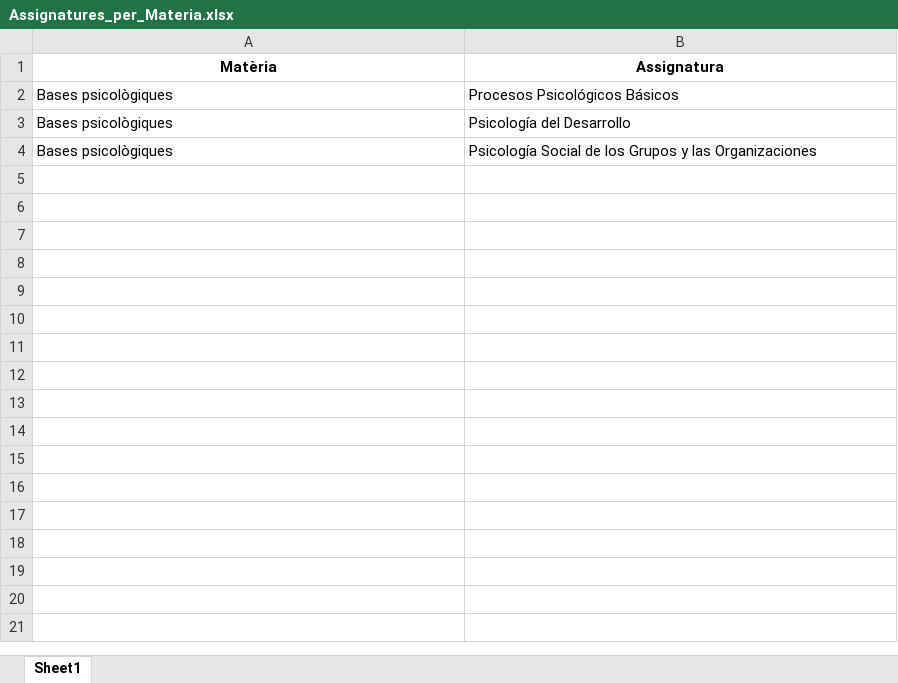
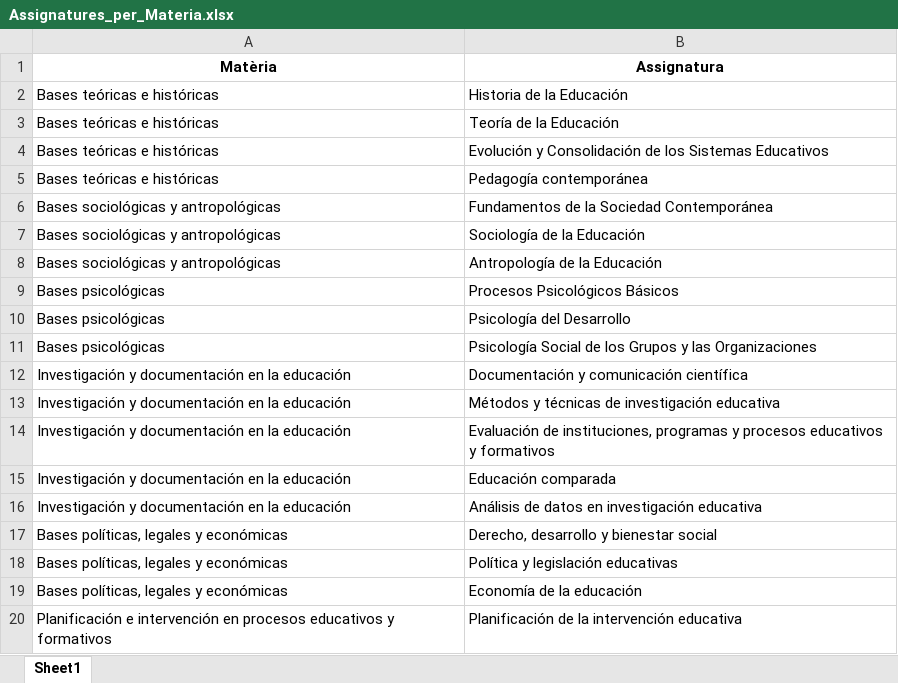
Before and after one commit to GalDornick/pedagogia, an Excel workbook: Assignatures_per_Materia.xlsx, sheet Sheet1, drawn as a sheet; only a part is shown; values as stored, in another font and other column widths than the file's, no borders; addresses are those after the commit; the diff covers the shown part only; the diff names each change by its address in the sheet, - before the commit and + after, or states it on an @@ line.

```diff
--- a/Assignatures_per_Materia.xlsx (sheet Sheet1)
+++ b/Assignatures_per_Materia.xlsx (sheet Sheet1)
+row 2: Bases teóricas e históricas | Historia de la Educación
+row 3: Bases teóricas e históricas | Teoría de la Educación
+row 4: Bases teóricas e históricas | Evolución y Consolidación de los Sistemas Educativos
+row 5: Bases teóricas e históricas | Pedagogía contemporánea
+row 6: Bases sociológicas y antropológicas | Fundamentos de la Sociedad Contemporánea
+row 7: Bases sociológicas y antropológicas | Sociología de la Educación
+row 8: Bases sociológicas y antropológicas | Antropología de la Educación
-A9:A11 (Matèria): Bases psicològiques
+A9:A11 (Matèria): Bases psicológicas
+row 12: Investigación y documentación en la educación | Documentación y comunicación científica
+row 13: Investigación y documentación en la educación | Métodos y técnicas de investigación educativa
+row 14: Investigación y documentación en la educación | Evaluación de instituciones, programas y procesos educativos y formativos
+row 15: Investigación y documentación en la educación | Educación comparada
+row 16: Investigación y documentación en la educación | Análisis de datos en investigación educativa
+row 17: Bases políticas, legales y económicas | Derecho, desarrollo y bienestar social
+row 18: Bases políticas, legales y económicas | Política y legislación educativas
+row 19: Bases políticas, legales y económicas | Economía de la educación
+row 20: Planificación e intervención en procesos educativos y formativos | Planificación de la intervención educativa
```
Also changed, not shown: 37 added rows elsewhere in this sheet, Plantilla_RA_per_Materia_Ordenada.xlsx, 1 other file.
